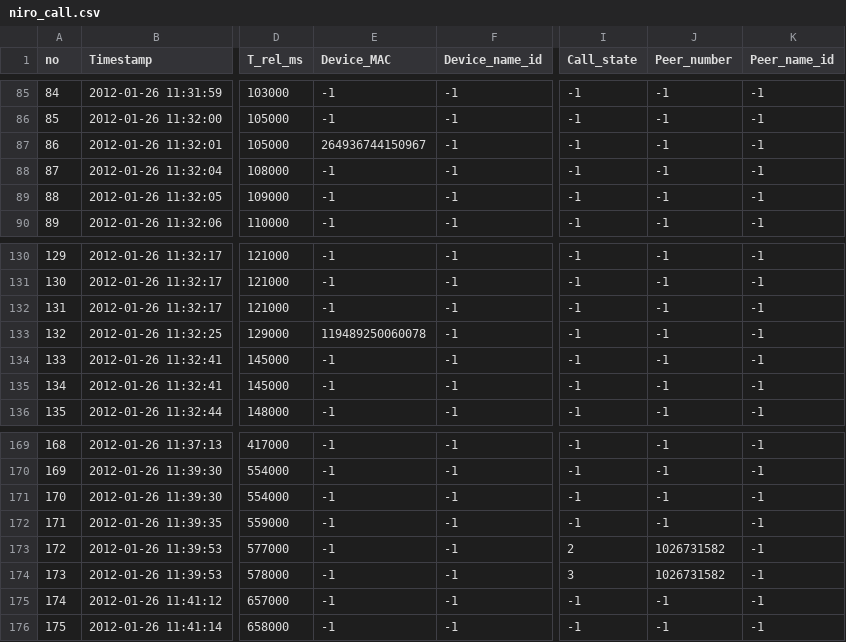
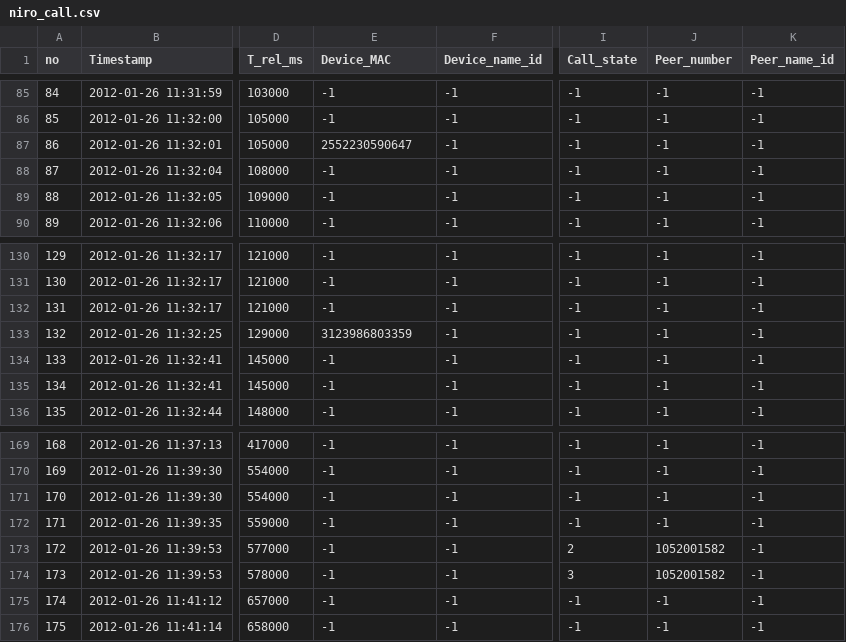
Before and after one commit to hm-choi/pp_forensic, a CSV file: datasets/niro_call.csv, drawn as a sheet; only a part is shown, gaps mark what is left out; the diff covers the shown part only; the diff names each change by its address in the sheet, - before the commit and + after, or states it on an @@ line.

```diff
--- a/datasets/niro_call.csv
+++ b/datasets/niro_call.csv
-E87 (Device_MAC): 264936744150967
+E87 (Device_MAC): 2552230590647
-E133 (Device_MAC): 119489250060078
+E133 (Device_MAC): 3123986803359
-J173:J174 (Peer_number): 1026731582
+J173:J174 (Peer_number): 1052001582
```
Also changed, not shown: 32 edited cells elsewhere in this file, 14 other files.
